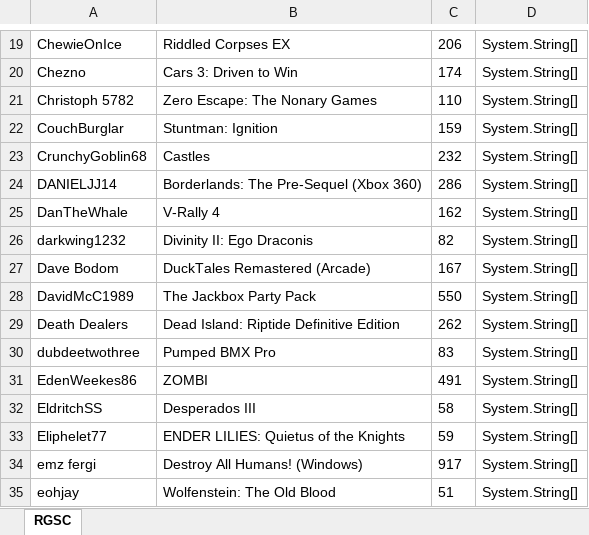
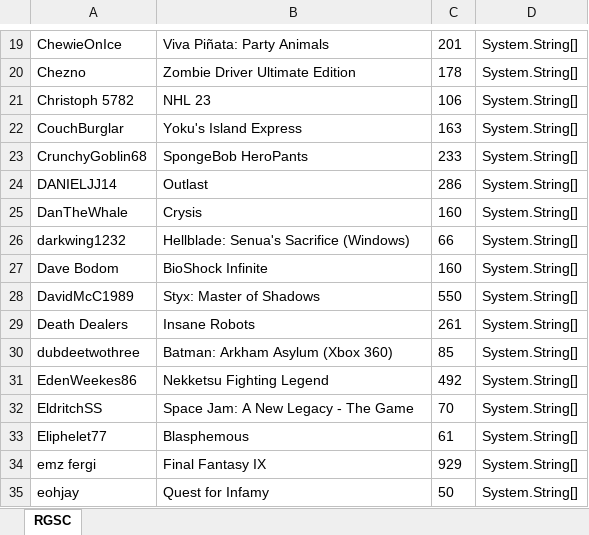
Before and after one commit to AndrewSGould/bettercompletionsmatter, an Excel workbook: TavisApi/rgsc.xlsx, sheet RGSC, drawn as a sheet; only a part is shown, gaps mark what is left out; values as stored, in another font and other column widths than the file's, no borders; the diff covers the shown part only; the diff names each change by its address in the sheet, - before the commit and + after, or states it on an @@ line.

```diff
--- a/TavisApi/rgsc.xlsx (sheet RGSC)
+++ b/TavisApi/rgsc.xlsx (sheet RGSC)
-B19: Riddled Corpses EX
+B19: Viva Piñata: Party Animals
-C19: 206
+C19: 201
-B20: Cars 3: Driven to Win
+B20: Zombie Driver Ultimate Edition
-C20: 174
+C20: 178
-B21: Zero Escape: The Nonary Games
+B21: NHL 23
-C21: 110
+C21: 106
-B22: Stuntman: Ignition
+B22: Yoku's Island Express
-C22: 159
+C22: 163
-B23: Castles
+B23: SpongeBob HeroPants
-C23: 232
+C23: 233
-B24: Borderlands: The Pre-Sequel (Xbox 360)
+B24: Outlast
-B25: V-Rally 4
+B25: Crysis
-C25: 162
+C25: 160
-B26: Divinity II: Ego Draconis
+B26: Hellblade: Senua's Sacrifice (Windows)
-C26: 82
+C26: 66
-B27: DuckTales Remastered (Arcade)
+B27: BioShock Infinite
-C27: 167
+C27: 160
-B28: The Jackbox Party Pack
+B28: Styx: Master of Shadows
-B29: Dead Island: Riptide Definitive Edition
+B29: Insane Robots
-C29: 262
+C29: 261
-B30: Pumped BMX Pro
+B30: Batman: Arkham Asylum (Xbox 360)
-C30: 83
+C30: 85
-B31: ZOMBI
+B31: Nekketsu Fighting Legend
-C31: 491
+C31: 492
-B32: Desperados III
+B32: Space Jam: A New Legacy - The Game
-C32: 58
+C32: 70
-B33: ENDER LILIES: Quietus of the Knights
+B33: Blasphemous
-C33: 59
+C33: 61
-B34: Destroy All Humans! (Windows)
+B34: Final Fantasy IX
-C34: 917
+C34: 929
-B35: Wolfenstein: The Old Blood
+B35: Quest for Infamy
-C35: 51
+C35: 50
```
Also changed, not shown: 1 added row and 232 edited cells elsewhere in this sheet, 24 other files.
